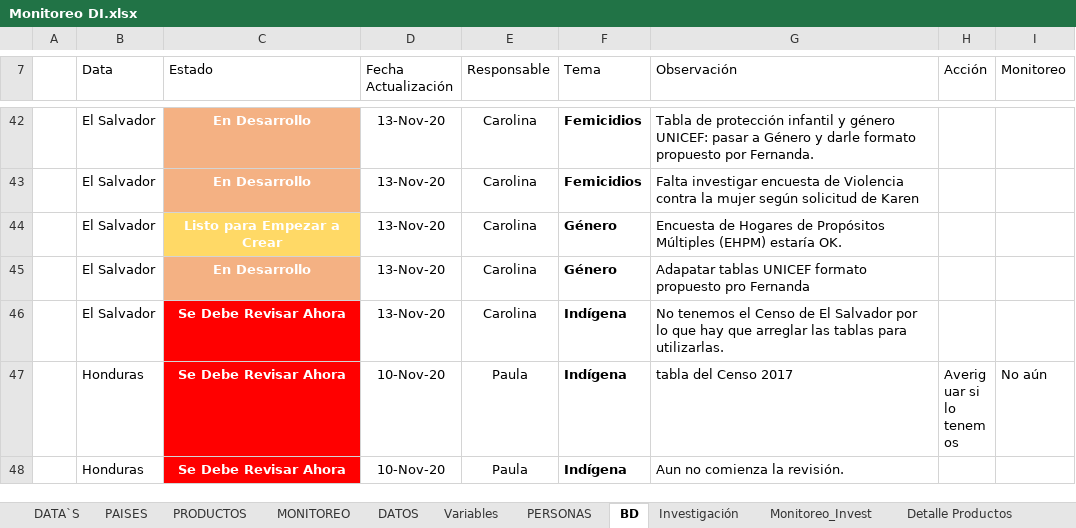
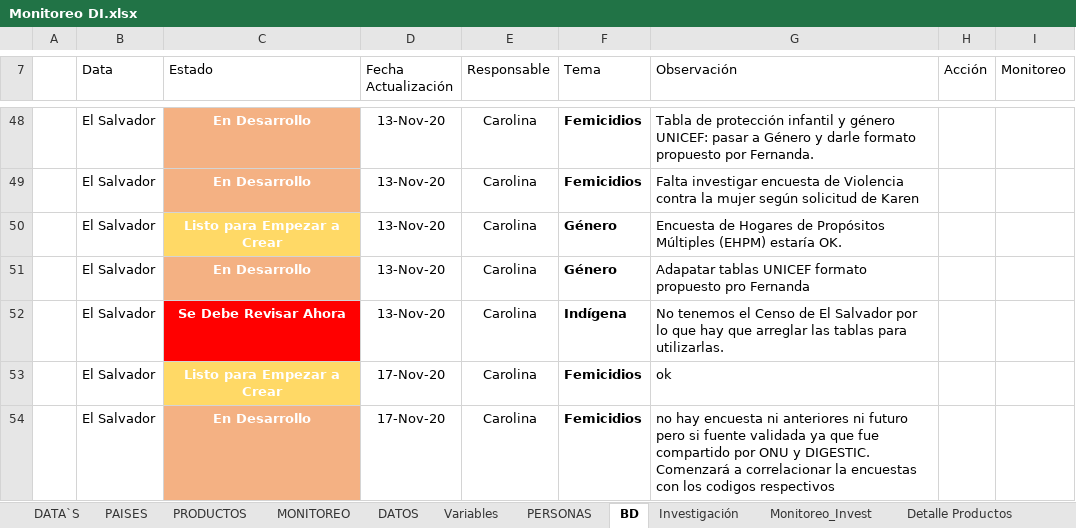
Before and after one commit to Sud-Austral/MONITOREO-DI, an Excel workbook: Monitoreo DI.xlsx, sheet BD, drawn as a sheet; only a part is shown, gaps mark what is left out; the shorter side is filled out with more unchanged rows; values as stored, in another font and other column widths than the file's, no borders; charts and pictures and table styles not drawn; the diff covers the shown part only; the diff names each change by its address in the sheet, - before the commit and + after, or states it on an @@ line.

Commit message:
Update Monitoreo DI.xlsx

```diff
--- a/Monitoreo DI.xlsx (sheet BD)
+++ b/Monitoreo DI.xlsx (sheet BD)
+row 53:  | El Salvador | Listo para Empezar a Crear | 17-Nov-20 | Carolina | Femicidios | ok
+row 54:  | El Salvador | En Desarrollo | 17-Nov-20 | Carolina | Femicidios | no hay encuesta ni anteriores ni futuro pero si fuente validada ya que fue compartido por ONU y DIGESTIC. Comenzará a correlacionar la encuestas con los codigos respectivos
```
Also changed, not shown: 11 added rows elsewhere in this sheet, sheet Investigación.
